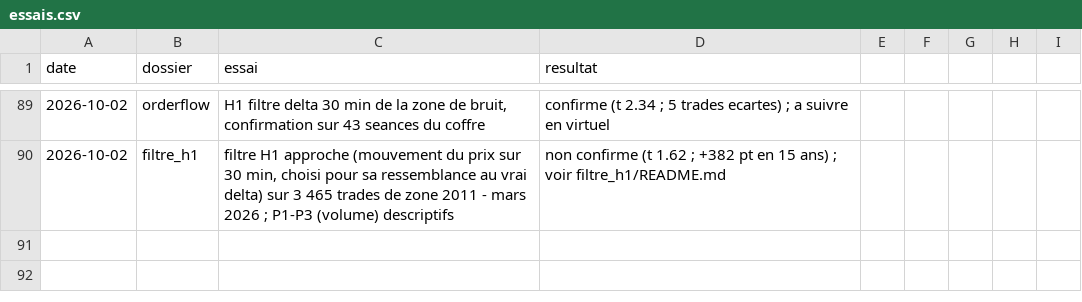
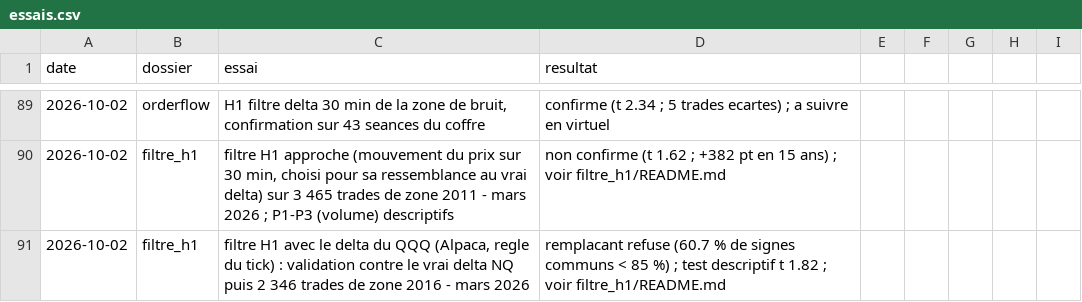
Before and after one commit to mananabdoulfatah72-lgtm/scalping-telegram-bot, a CSV file: fonds/essais.csv, drawn as a sheet; only a part is shown, gaps mark what is left out; the diff names each change by its address in the sheet, - before the commit and + after, or states it on an @@ line.

```diff
--- a/fonds/essais.csv
+++ b/fonds/essais.csv
+row 91: 2026-10-02 | filtre_h1 | filtre H1 avec le delta du QQQ (Alpaca, regle du tick) : validation contre le vrai delta NQ puis 2 346 trades de zone 2016 - mars 2026 | remplacant refuse (60.7 % de signes communs < 85 %) ; test descriptif t 1.82 ; voir filtre_h1/README.md
```
Also changed, not shown: 3 other files.
